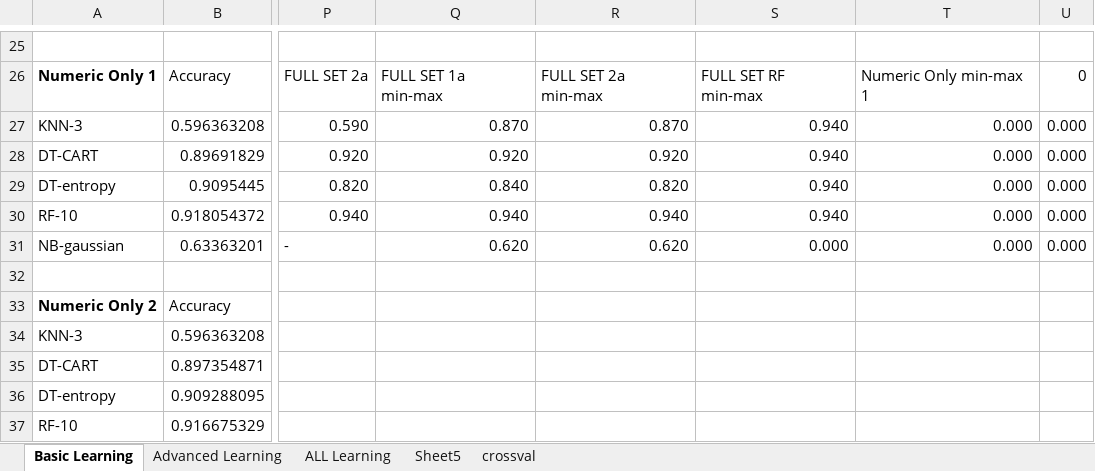
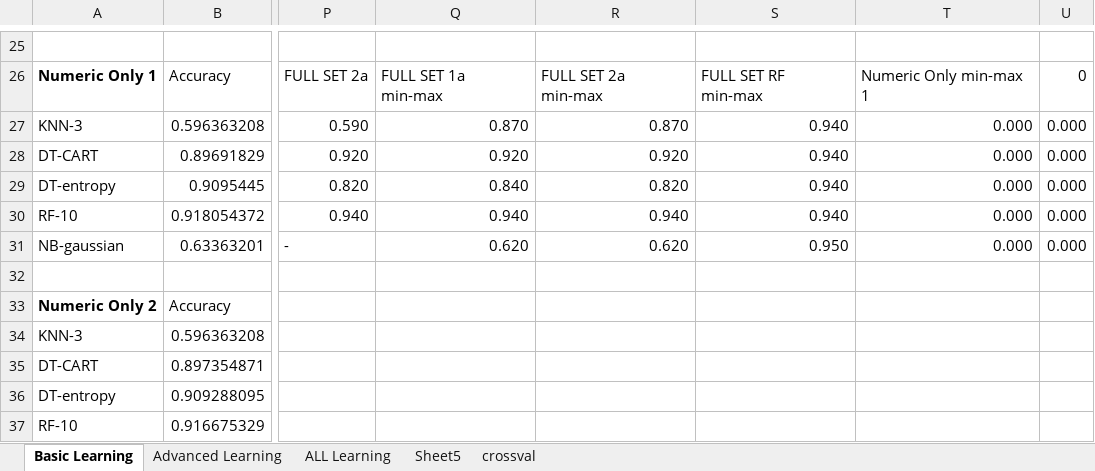
Before and after one commit to wgranthatcher/ClassificationCompetition, an Excel workbook: Classification Cont.xlsx, sheet Basic Learning, drawn as a sheet; only a part is shown, gaps mark what is left out; values as stored, in another font and other column widths than the file's, no borders; conditional formats not drawn; the diff covers the shown part only; the diff names each change by its address in the sheet, - before the commit and + after, or states it on an @@ line.

```diff
--- a/Classification Cont.xlsx (sheet Basic Learning)
+++ b/Classification Cont.xlsx (sheet Basic Learning)
-S31: 0.000
+S31: 0.950
```
Also changed, not shown: 1 added row, 1 removed row, 1 moved row and 9 edited cells elsewhere in this sheet, sheet Advanced Learning, sheet ALL Learning, 5 other files.
